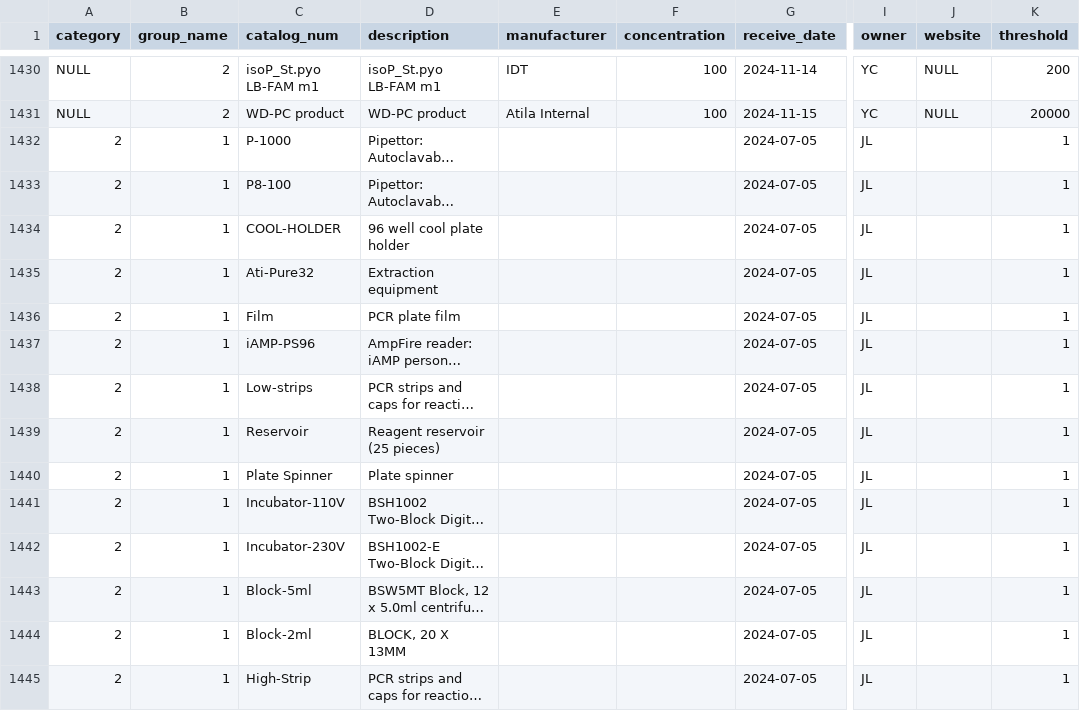
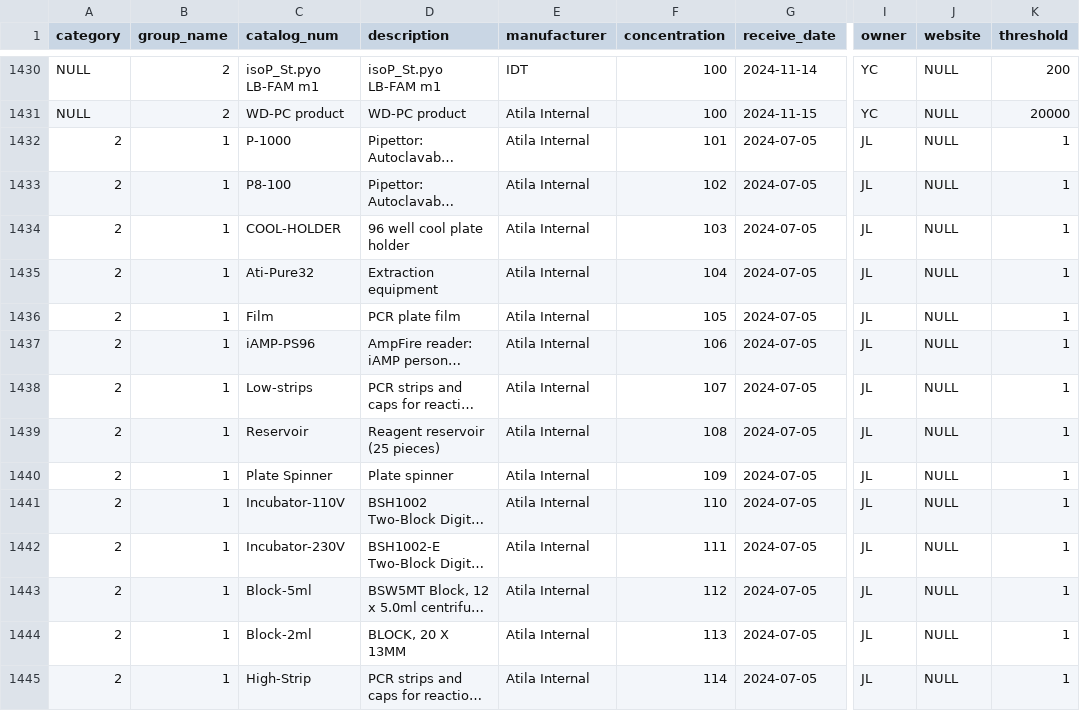
Before and after one commit to WayneChen158/InventoryManagementSystem, a CSV file: documents/data_import/raw_materials_up.csv, drawn as a sheet; only a part is shown, gaps mark what is left out; long unchanged cells end in …; the diff covers the shown part only; the diff names each change by its address in the sheet, - before the commit and + after, or states it on an @@ line.

Commit message:
Add files via upload

```diff
--- a/documents/data_import/raw_materials_up.csv
+++ b/documents/data_import/raw_materials_up.csv
-E1432:E1445 (manufacturer): (empty)
+E1432:E1445 (manufacturer): Atila Internal
-F1432 (concentration): (empty)
+F1432 (concentration): 101
-J1432:J1445 (website): (empty)
+J1432:J1445 (website): NULL
-F1433 (concentration): (empty)
+F1433 (concentration): 102
-F1434 (concentration): (empty)
+F1434 (concentration): 103
-F1435 (concentration): (empty)
+F1435 (concentration): 104
-F1436 (concentration): (empty)
+F1436 (concentration): 105
-F1437 (concentration): (empty)
+F1437 (concentration): 106
-F1438 (concentration): (empty)
+F1438 (concentration): 107
-F1439 (concentration): (empty)
+F1439 (concentration): 108
-F1440 (concentration): (empty)
+F1440 (concentration): 109
-F1441 (concentration): (empty)
+F1441 (concentration): 110
-F1442 (concentration): (empty)
+F1442 (concentration): 111
-F1443 (concentration): (empty)
+F1443 (concentration): 112
-F1444 (concentration): (empty)
+F1444 (concentration): 113
-F1445 (concentration): (empty)
+F1445 (concentration): 114
```
Also changed, not shown: 105 edited cells elsewhere in this file.
